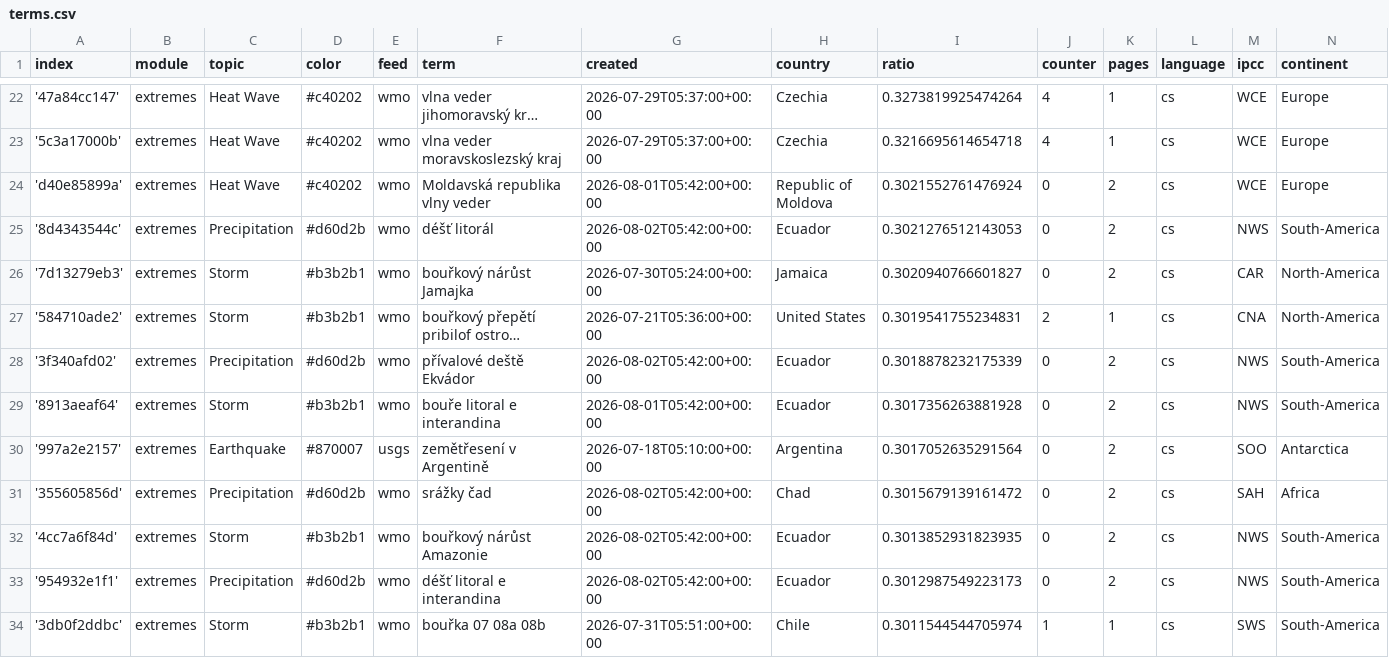
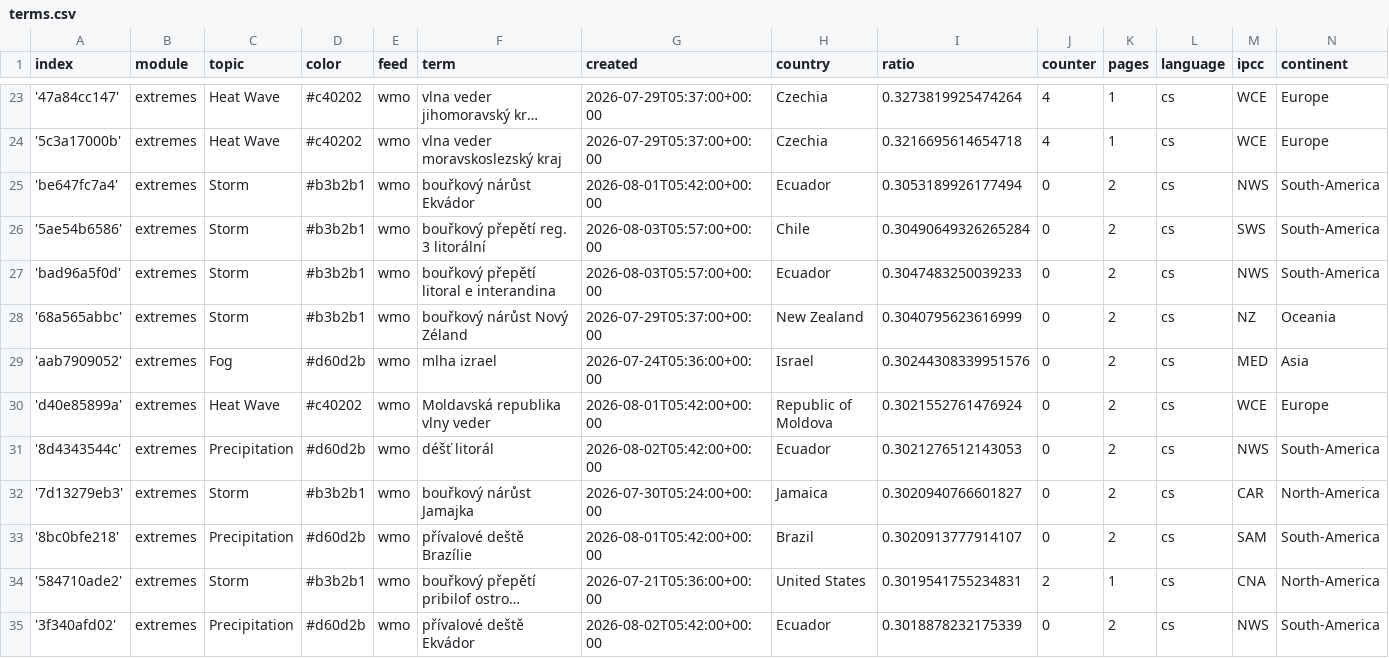
Before and after one commit to Leoniews/czechExtremes, a CSV file: terms.csv, drawn as a sheet; only a part is shown, gaps mark what is left out; the shorter side is filled out with more unchanged rows; long unchanged cells end in …; the diff covers the shown part only; the diff names each change by its address in the sheet, - before the commit and + after, or states it on an @@ line.

Commit message:
Commit from GitHub Actions (import:0.0)

```diff
--- a/terms.csv
+++ b/terms.csv
+row 25: 'be647fc7a4' | extremes | Storm | #b3b2b1 | wmo | bouřkový nárůst Ekvádor | 2026-08-01T05:42:00+00:00 | Ecuador | 0.3053189926177494 | 0 | 2 | cs | NWS | South-America
+row 26: '5ae54b6586' | extremes | Storm | #b3b2b1 | wmo | bouřkový přepětí reg. 3 litorální | 2026-08-03T05:57:00+00:00 | Chile | 0.30490649326265284 | 0 | 2 | cs | SWS | South-America
+row 27: 'bad96a5f0d' | extremes | Storm | #b3b2b1 | wmo | bouřkový přepětí litoral e interandina | 2026-08-03T05:57:00+00:00 | Ecuador | 0.3047483250039233 | 0 | 2 | cs | NWS | South-America
+row 28: '68a565abbc' | extremes | Storm | #b3b2b1 | wmo | bouřkový nárůst Nový Zéland | 2026-07-29T05:37:00+00:00 | New Zealand | 0.3040795623616999 | 0 | 2 | cs | NZ | Oceania
+row 29: 'aab7909052' | extremes | Fog | #d60d2b | wmo | mlha izrael | 2026-07-24T05:36:00+00:00 | Israel | 0.30244308339951576 | 0 | 2 | cs | MED | Asia
+row 33: '8bc0bfe218' | extremes | Precipitation | #d60d2b | wmo | přívalové deště Brazílie | 2026-08-01T05:42:00+00:00 | Brazil | 0.3020913777914107 | 0 | 2 | cs | SAM | South-America
```
Also changed, not shown: 4 added rows and 6 edited cells elsewhere in this file.
